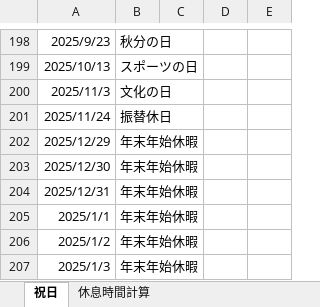
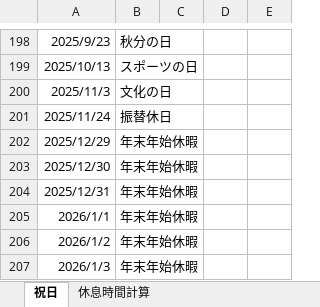
Before and after one commit to nnh/vpn-room-log-management, an Excel workbook: public_holiday/祝日入力シート（事務局用）.xlsx, sheet 祝日, drawn as a sheet; only a part is shown, gaps mark what is left out; values as stored, in another font and other column widths than the file's, no borders; charts and pictures not drawn; the diff names each change by its address in the sheet, - before the commit and + after, or states it on an @@ line.

Commit message:
update holiday sheet

```diff
--- a/public_holiday/祝日入力シート（事務局用）.xlsx (sheet 祝日)
+++ b/public_holiday/祝日入力シート（事務局用）.xlsx (sheet 祝日)
-A205: 2025/1/1
+A205: 2026/1/1
-A206: 2025/1/2
+A206: 2026/1/2
-A207: 2025/1/3
+A207: 2026/1/3
```
